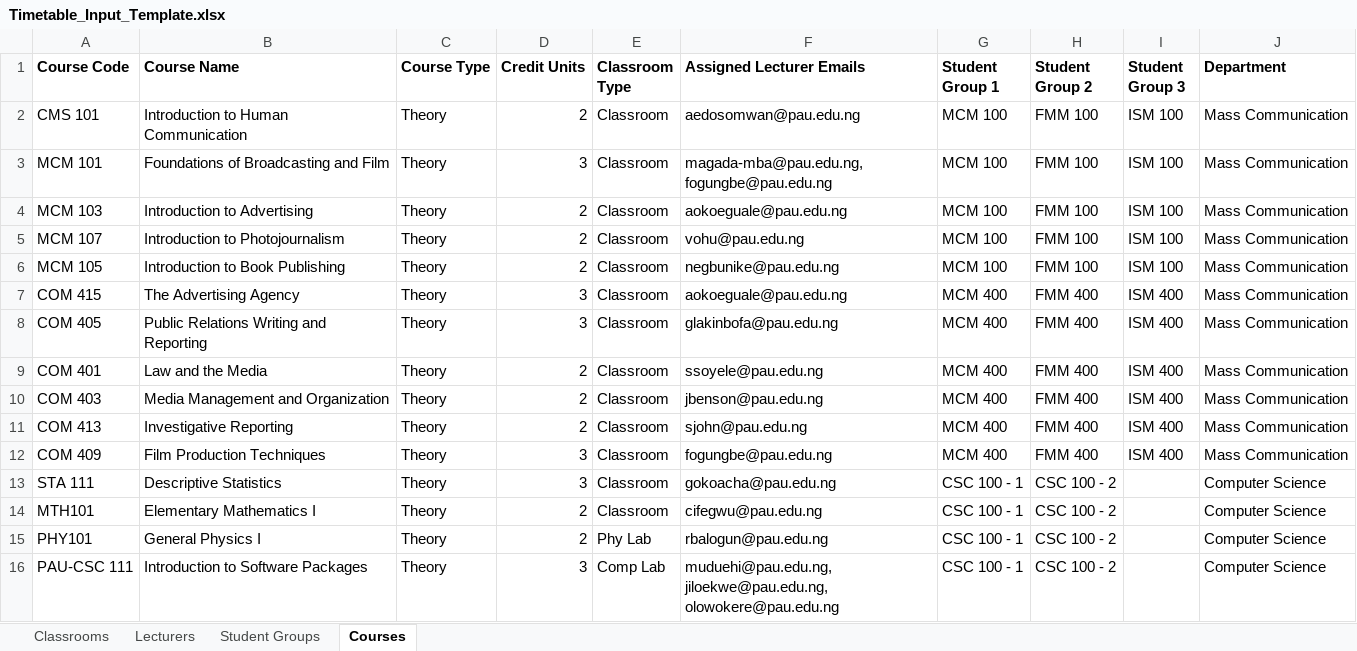
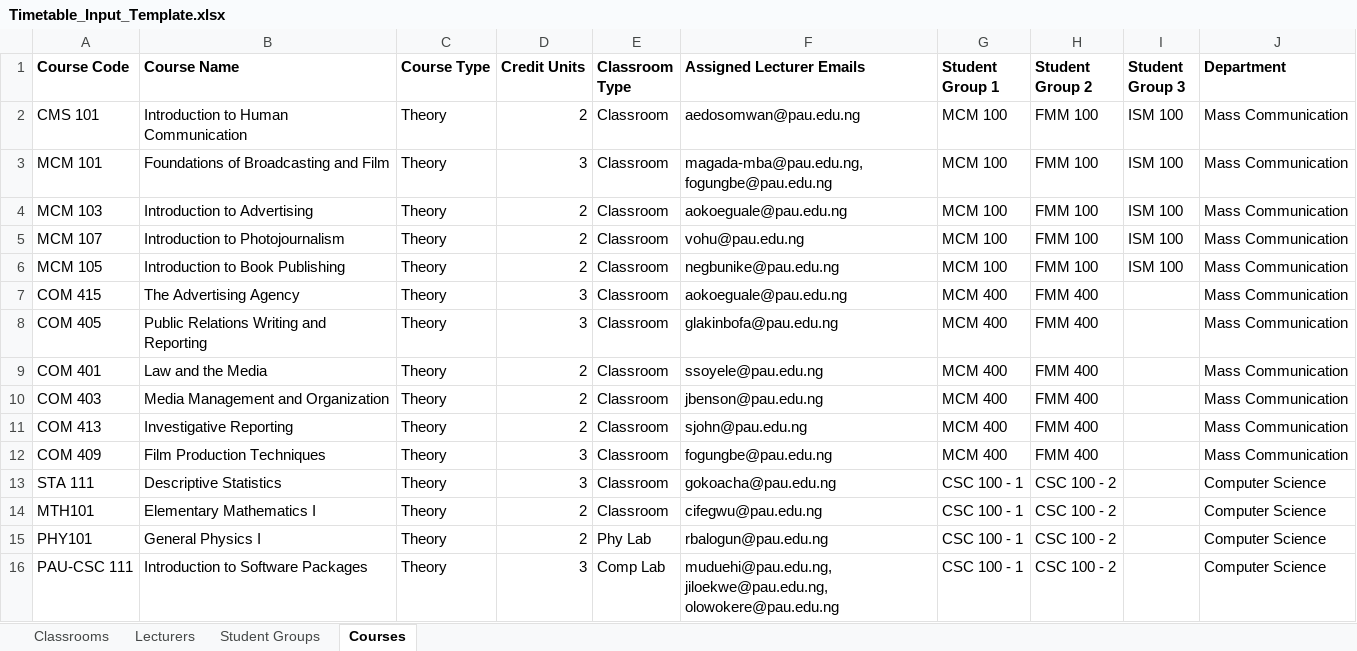
Before and after one commit to Elameen123/PAU_Timetable_Scheduler, an Excel workbook: data/Timetable_Input_Template.xlsx, sheet Courses, drawn as a sheet; only a part is shown; values as stored, in another font and other column widths than the file's, no borders; the diff names each change by its address in the sheet, - before the commit and + after, or states it on an @@ line.

```diff
--- a/data/Timetable_Input_Template.xlsx (sheet Courses)
+++ b/data/Timetable_Input_Template.xlsx (sheet Courses)
-I7:I12 (Student Group 3): ISM 400
+I7:I12 (Student Group 3): (empty)
```
Also changed, not shown: 6 other files.
